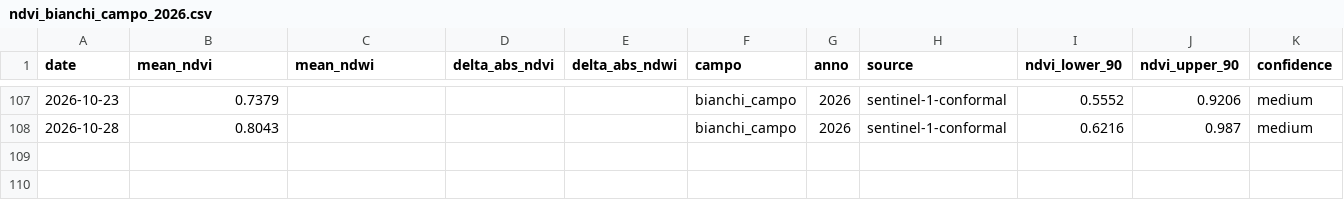
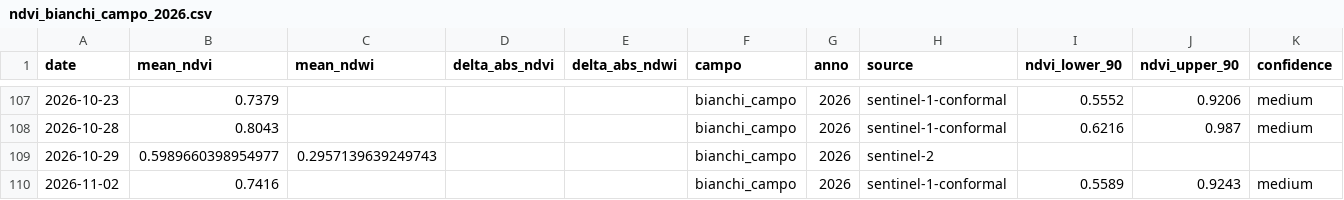
Before and after one commit to tommasobattistini/pascoli-data, a CSV file: ndvi/ndvi_bianchi_campo_2026.csv, drawn as a sheet; only a part is shown, gaps mark what is left out.

```diff
--- a/ndvi/ndvi_bianchi_campo_2026.csv
+++ b/ndvi/ndvi_bianchi_campo_2026.csv
@@ -108 +108,3 @@ date,mean_ndvi,mean_ndwi,delta_abs_ndvi,delta_abs_ndwi,campo,anno,source,ndvi_lo
 2026-10-28,0.8043,,,,bianchi_campo,2026,sentinel-1-conformal,0.6216,0.987,medium
+2026-10-29,0.5989660398954977,0.2957139639249743,,,bianchi_campo,2026,sentinel-2,,,
+2026-11-02,0.7416,,,,bianchi_campo,2026,sentinel-1-conformal,0.5589,0.9243,medium
```
Also changed, not shown: ndvi/ndvi_pascolo_2_2026.csv, ndvi/ndvi_pascolo_3_2026.csv, 38 other files.
